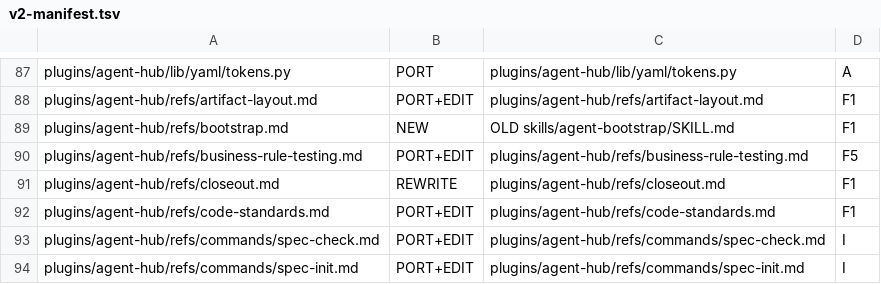
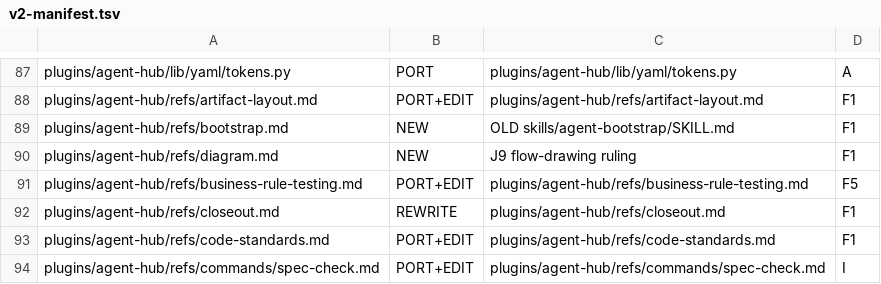
Before and after one commit to theanh1810/agent-hub, a TSV file: tools/v2-manifest.tsv, drawn as a sheet; only a part is shown, gaps mark what is left out; the shorter side is filled out with more unchanged rows.

Commit message:
agent-hub 0.2.2

```diff
--- a/tools/v2-manifest.tsv
+++ b/tools/v2-manifest.tsv
@@ -89,2 +89,3 @@ plugins/agent-hub/refs/artifact-layout.md	PORT+EDIT	plugins/agent-hub/refs/artif
 plugins/agent-hub/refs/bootstrap.md	NEW	OLD skills/agent-bootstrap/SKILL.md	F1
+plugins/agent-hub/refs/diagram.md	NEW	J9 flow-drawing ruling	F1
 plugins/agent-hub/refs/business-rule-testing.md	PORT+EDIT	plugins/agent-hub/refs/business-rule-testing.md	F5
```
Also changed, not shown: 22 other files.
